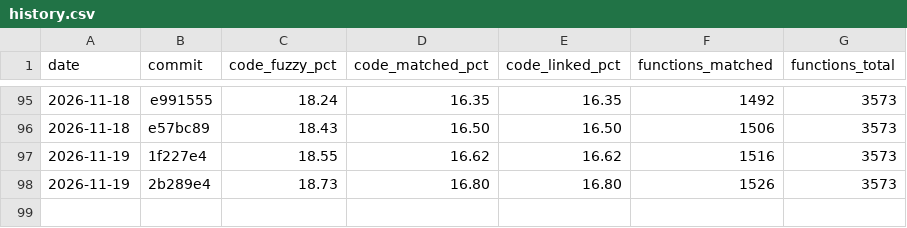
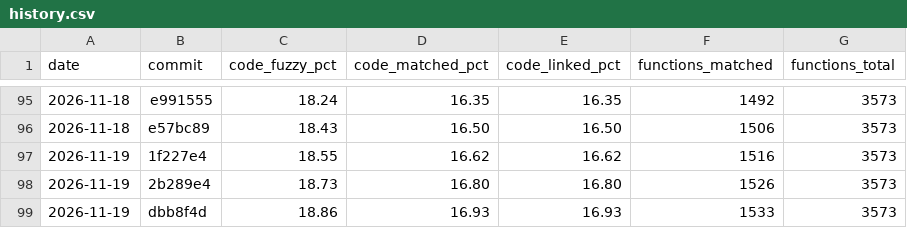
Before and after one commit to YggdrasziI/mhfu-decomp, a CSV file: progress/ULES01213/history.csv, drawn as a sheet; only a part is shown, gaps mark what is left out.

Commit message:
Progress: 1533 functions

```diff
--- a/progress/ULES01213/history.csv
+++ b/progress/ULES01213/history.csv
@@ -98 +98,2 @@ date,commit,code_fuzzy_pct,code_matched_pct,code_linked_pct,functions_matched,fu
 2026-11-19,2b289e4,18.73,16.80,16.80,1526,3573
+2026-11-19,dbb8f4d,18.86,16.93,16.93,1533,3573
```
Also changed, not shown: 4 other files.
